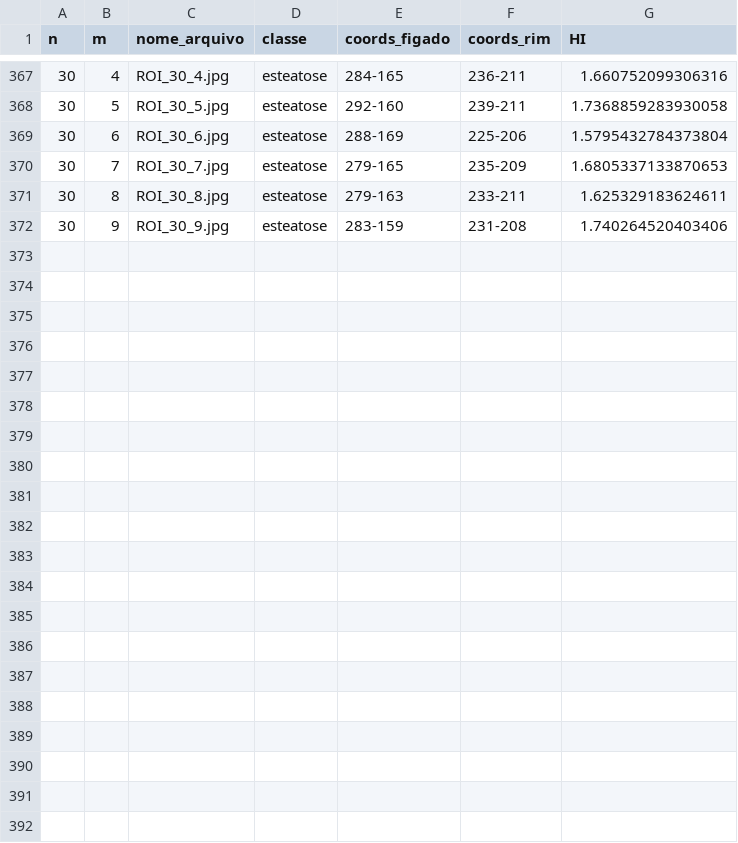
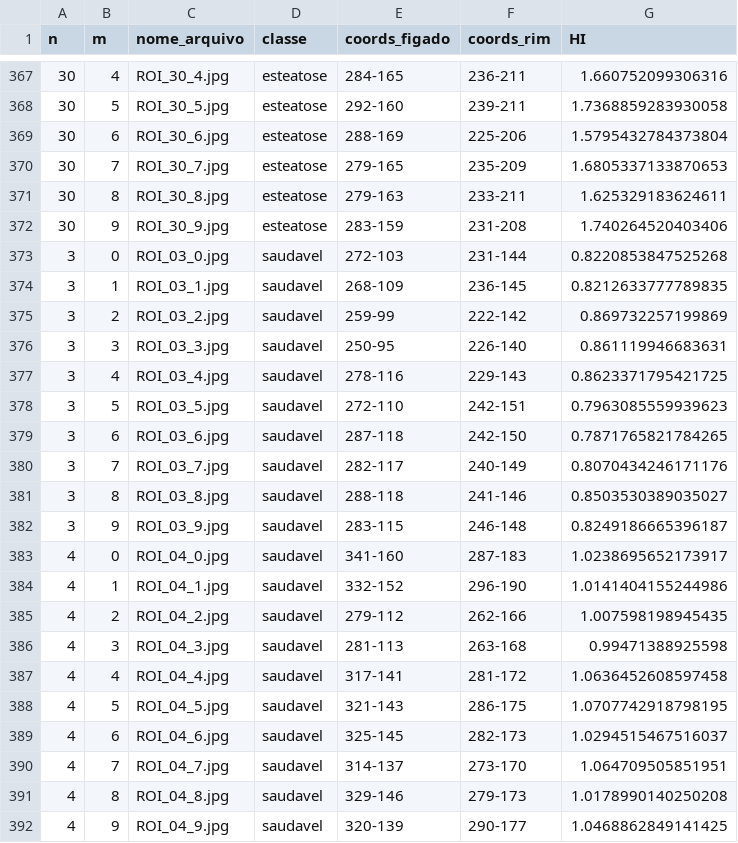
Before and after one commit to viniaug7/SteatosisAI, a CSV file: dados_das_rois.csv, drawn as a sheet; only a part is shown, gaps mark what is left out.

```diff
--- a/dados_das_rois.csv
+++ b/dados_das_rois.csv
@@ -372 +372,21 @@ n,m,nome_arquivo,classe,coords_figado,coords_rim,HI
 30,9,ROI_30_9.jpg,esteatose,283-159,231-208,1.740264520403406
+3,0,ROI_03_0.jpg,saudavel,272-103,231-144,0.8220853847525268
+3,1,ROI_03_1.jpg,saudavel,268-109,236-145,0.8212633777789835
+3,2,ROI_03_2.jpg,saudavel,259-99,222-142,0.869732257199869
+3,3,ROI_03_3.jpg,saudavel,250-95,226-140,0.861119946683631
+3,4,ROI_03_4.jpg,saudavel,278-116,229-143,0.8623371795421725
+3,5,ROI_03_5.jpg,saudavel,272-110,242-151,0.7963085559939623
+3,6,ROI_03_6.jpg,saudavel,287-118,242-150,0.7871765821784265
+3,7,ROI_03_7.jpg,saudavel,282-117,240-149,0.8070434246171176
+3,8,ROI_03_8.jpg,saudavel,288-118,241-146,0.8503530389035027
+3,9,ROI_03_9.jpg,saudavel,283-115,246-148,0.8249186665396187
+4,0,ROI_04_0.jpg,saudavel,341-160,287-183,1.0238695652173917
+4,1,ROI_04_1.jpg,saudavel,332-152,296-190,1.0141404155244986
+4,2,ROI_04_2.jpg,saudavel,279-112,262-166,1.007598198945435
+4,3,ROI_04_3.jpg,saudavel,281-113,263-168,0.99471388925598
+4,4,ROI_04_4.jpg,saudavel,317-141,281-172,1.0636452608597458
+4,5,ROI_04_5.jpg,saudavel,321-143,286-175,1.0707742918798195
+4,6,ROI_04_6.jpg,saudavel,325-145,282-173,1.0294515467516037
+4,7,ROI_04_7.jpg,saudavel,314-137,273-170,1.064709505851951
+4,8,ROI_04_8.jpg,saudavel,329-146,279-173,1.0178990140250208
+4,9,ROI_04_9.jpg,saudavel,320-139,290-177,1.0468862849141425
```
Also changed, not shown: 21 other files.
